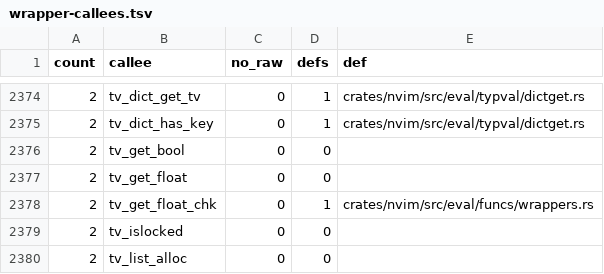
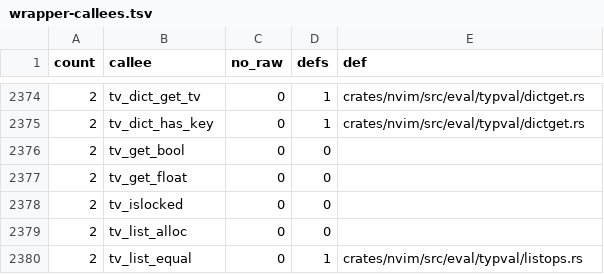
Before and after one commit to PsychoLlama/nvim.rs, a TSV file: metrics/wrapper-callees.tsv, drawn as a sheet; only a part is shown, gaps mark what is left out; the shorter side is filled out with more unchanged rows.

Commit message:
Answer the float coercion in the type as well
`tv_get_float_chk` was the one reading of the family still spelling its
answer as a `bool` plus a `*mut Float` out-parameter; it now answers
`Result<Float, Unconvertible>` like its number and boolean siblings, and
both callers -- `float_op_wrapper` and the math builtins' `float_arg` --
stop declaring a local to be written through.

```diff
--- a/metrics/wrapper-callees.tsv
+++ b/metrics/wrapper-callees.tsv
@@ -2377,3 +2377,2 @@ count	callee	no_raw	defs	def
 2	tv_get_float	0	0	
-2	tv_get_float_chk	0	1	crates/nvim/src/eval/funcs/wrappers.rs
 2	tv_islocked	0	0	
```
Also changed, not shown: 4 other files.
